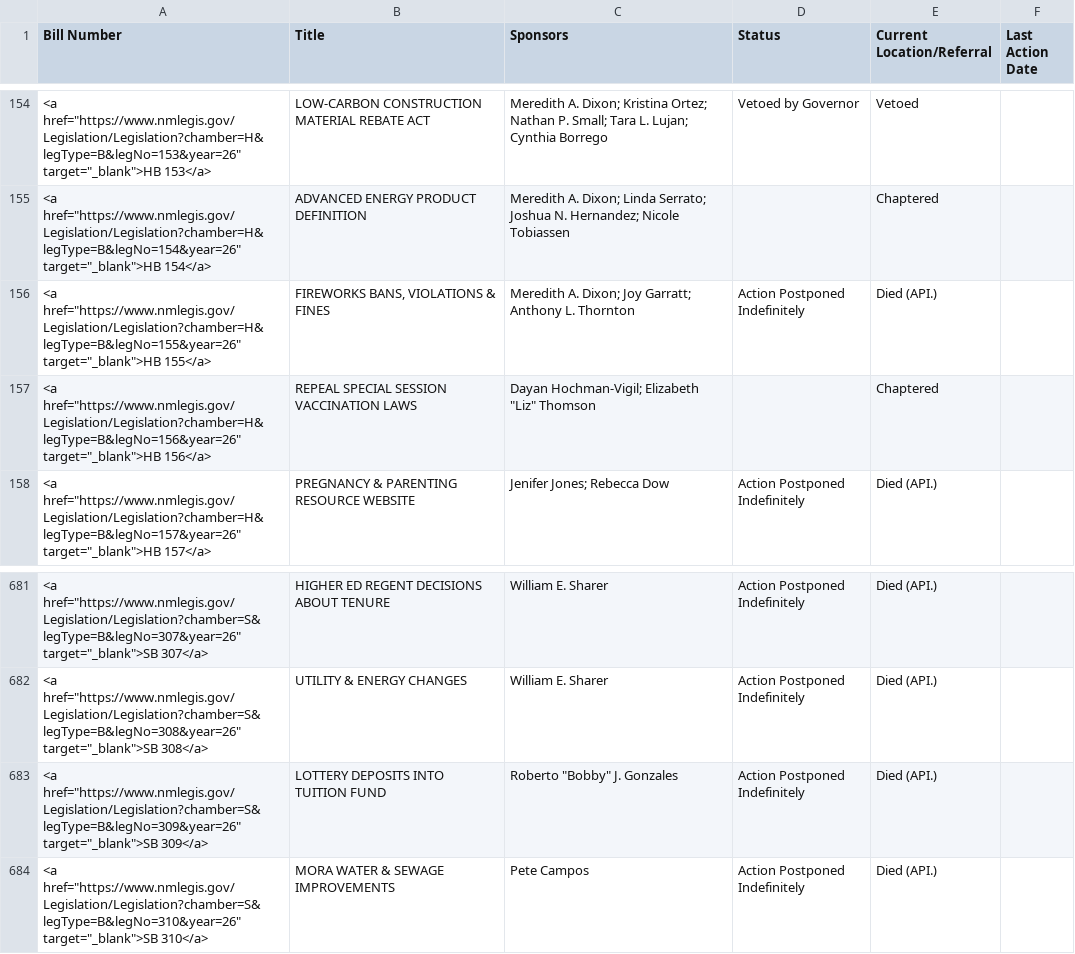
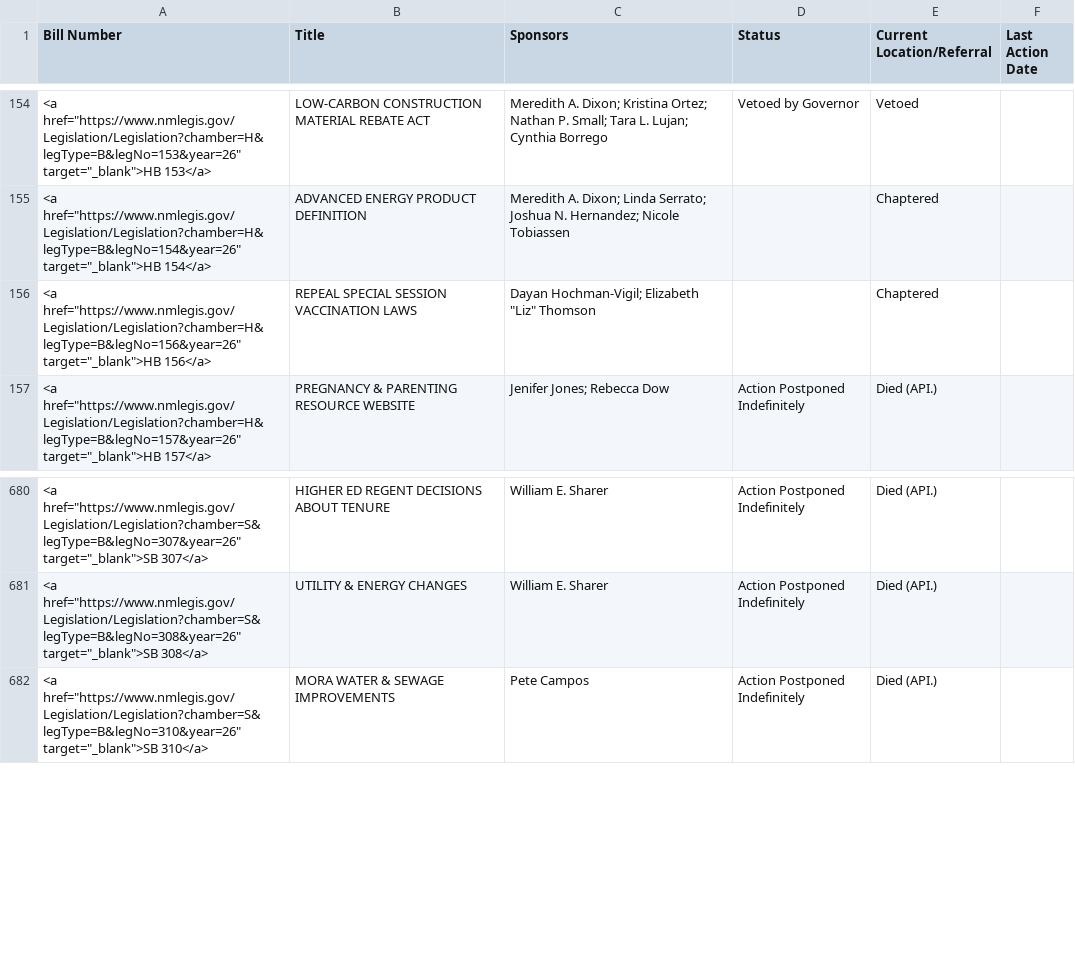
Before and after one commit to PatrickLohmann/2026Legislaturebilltracker2, a CSV file: bills.csv, drawn as a sheet; only a part is shown, gaps mark what is left out; the diff names each change by its address in the sheet, - before the commit and + after, or states it on an @@ line.

```diff
--- a/bills.csv
+++ b/bills.csv
-row 156: <a href="https://www.nmlegis.gov/Legislation/Legislation?chamber=H&legType=B&legNo=155&year=26" target="_blank">HB 155</a> | FIREWORKS BANS, VIOLATIONS & FINES | Meredith A. Dixon; Joy Garratt; Anthony L. Thornton | Action Postponed Indefinitely | Died (API.)
-row 683: <a href="https://www.nmlegis.gov/Legislation/Legislation?chamber=S&legType=B&legNo=309&year=26" target="_blank">SB 309</a> | LOTTERY DEPOSITS INTO TUITION FUND | Roberto "Bobby" J. Gonzales | Action Postponed Indefinitely | Died (API.)
```
